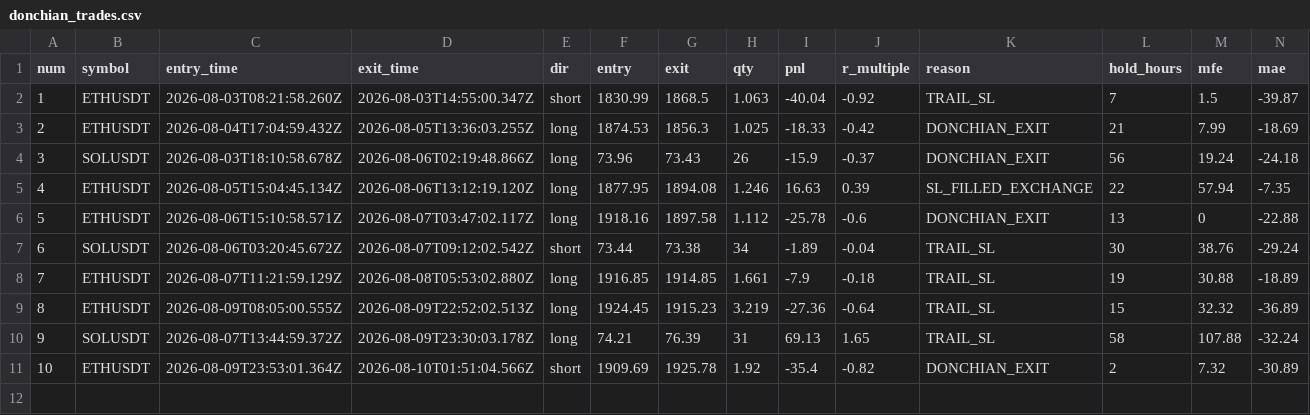
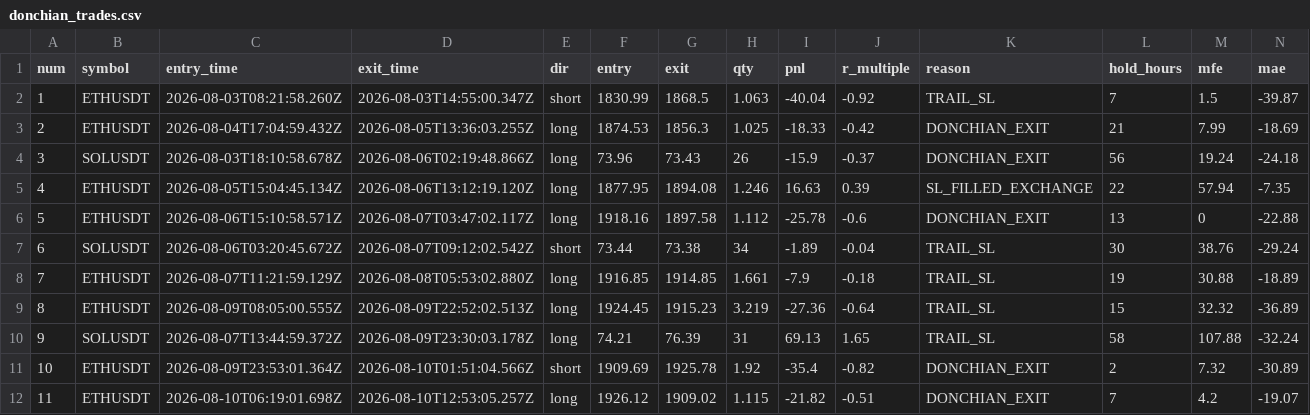
Before and after one commit to upperpulse/Eth-cone-upp, a CSV file: donchian_trades.csv, drawn as a sheet; only a part is shown; rows hold the shown columns only; the diff names each change by its address in the sheet, - before the commit and + after, or states it on an @@ line.

```diff
--- a/donchian_trades.csv
+++ b/donchian_trades.csv
+row 12: 11 | ETHUSDT | 2026-08-10T06:19:01.698Z | 2026-08-10T12:53:05.257Z | long | 1926.12 | 1909.02 | 1.115 | -21.82 | -0.51 | DONCHIAN_EXIT | 7 | 4.2 | -19.07
```
Also changed, not shown: 3 other files.
